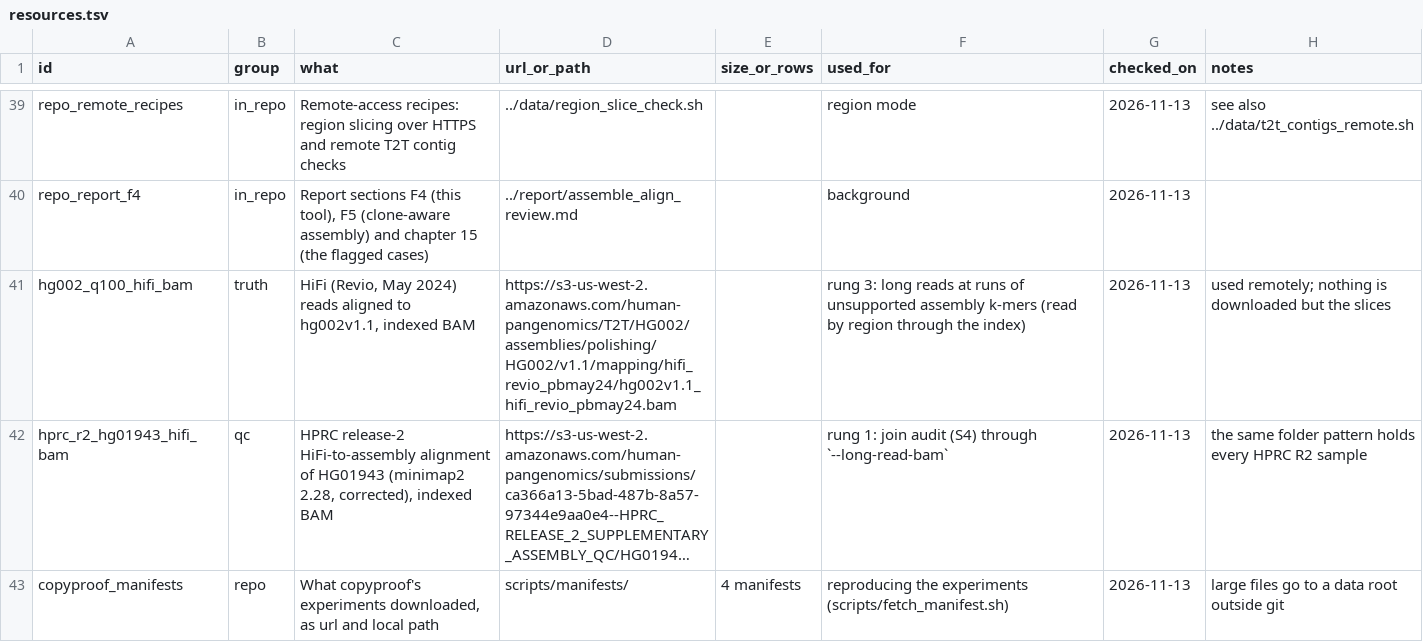
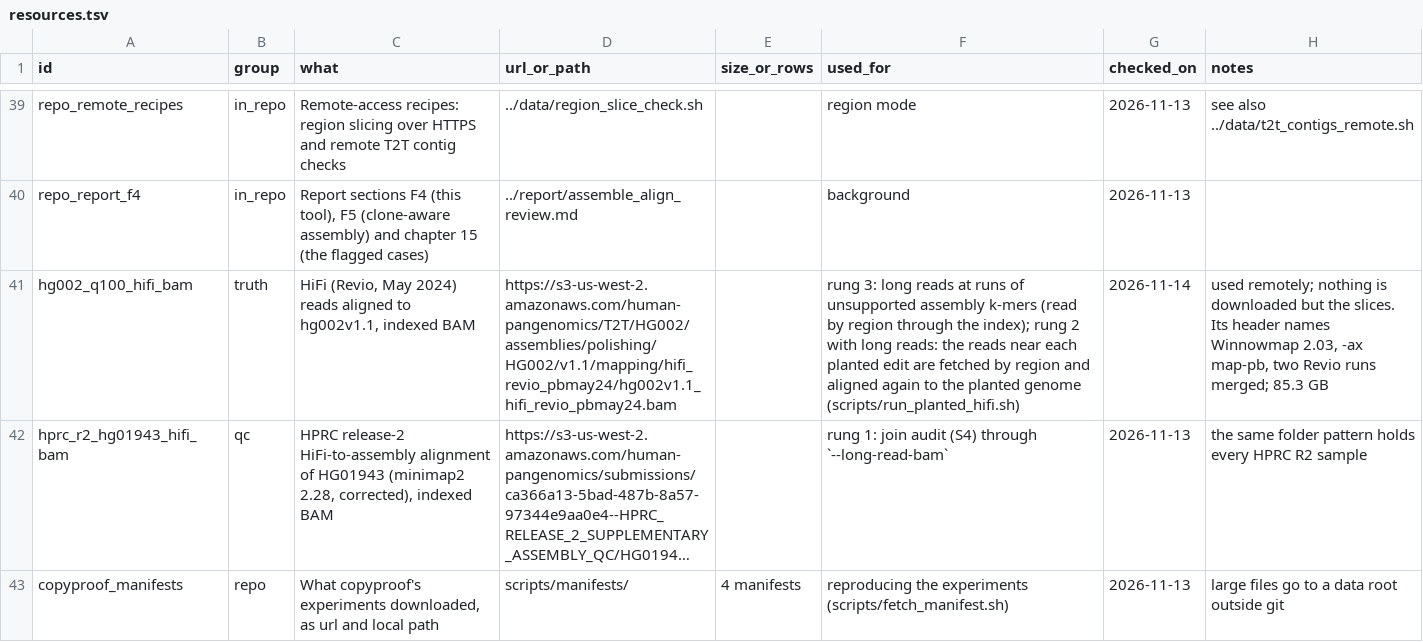
Before and after one commit to jlanej/assemble_align, a TSV file: copyproof/resources.tsv, drawn as a sheet; only a part is shown, gaps mark what is left out; long unchanged cells end in …; the diff names each change by its address in the sheet, - before the commit and + after, or states it on an @@ line.

```diff
--- a/copyproof/resources.tsv
+++ b/copyproof/resources.tsv
-F41 (used_for): …through the index)
+F41 (used_for): …through the index); rung 2 with long reads: the reads near each planted edit are fetched by region and aligned again to the planted genome (scripts/run_planted_hifi.sh)
-G41 (checked_on): 2026-11-13
+G41 (checked_on): 2026-11-14
-H41 (notes): …but the slices
+H41 (notes): …but the slices. Its header names Winnowmap 2.03, -ax map-pb, two Revio runs merged; 85.3 GB
```
Also changed, not shown: 28 other files.
